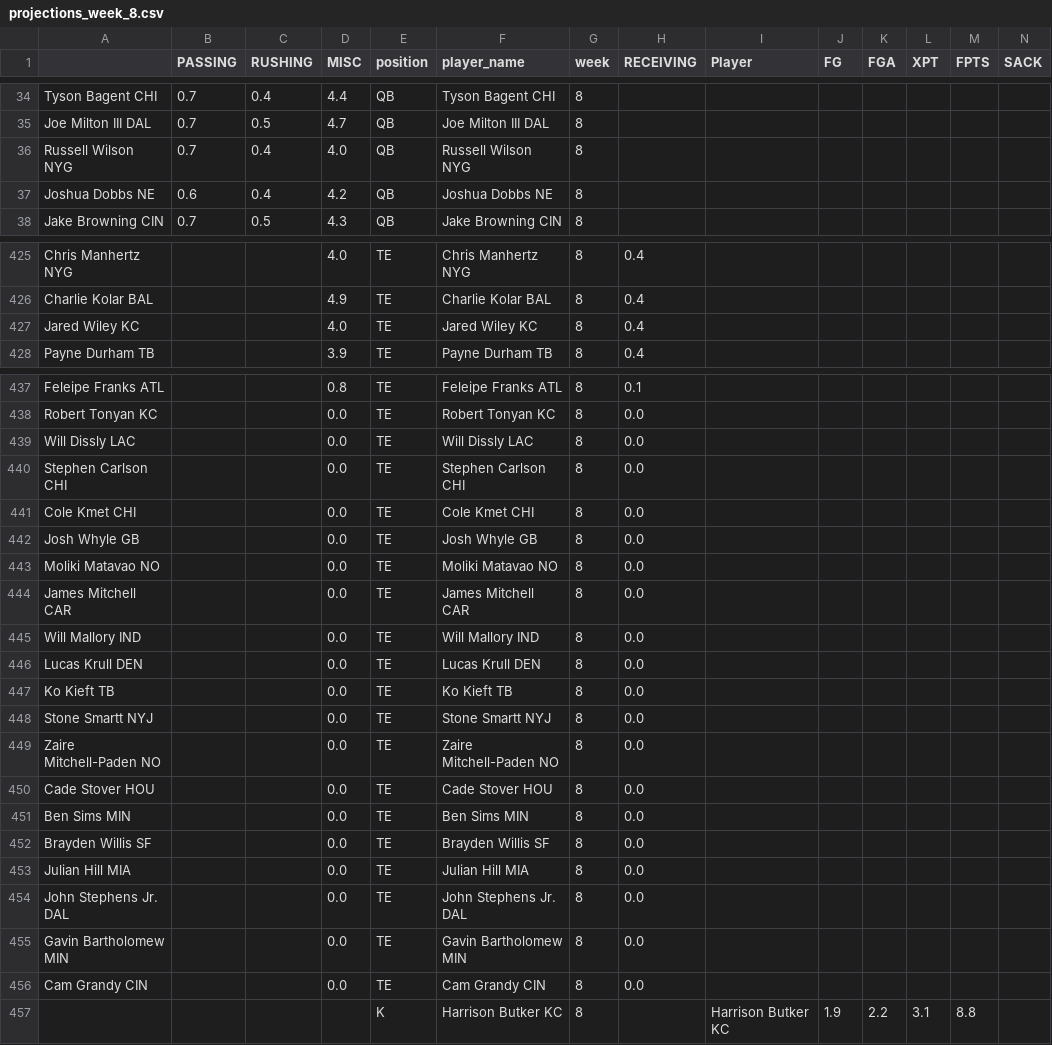
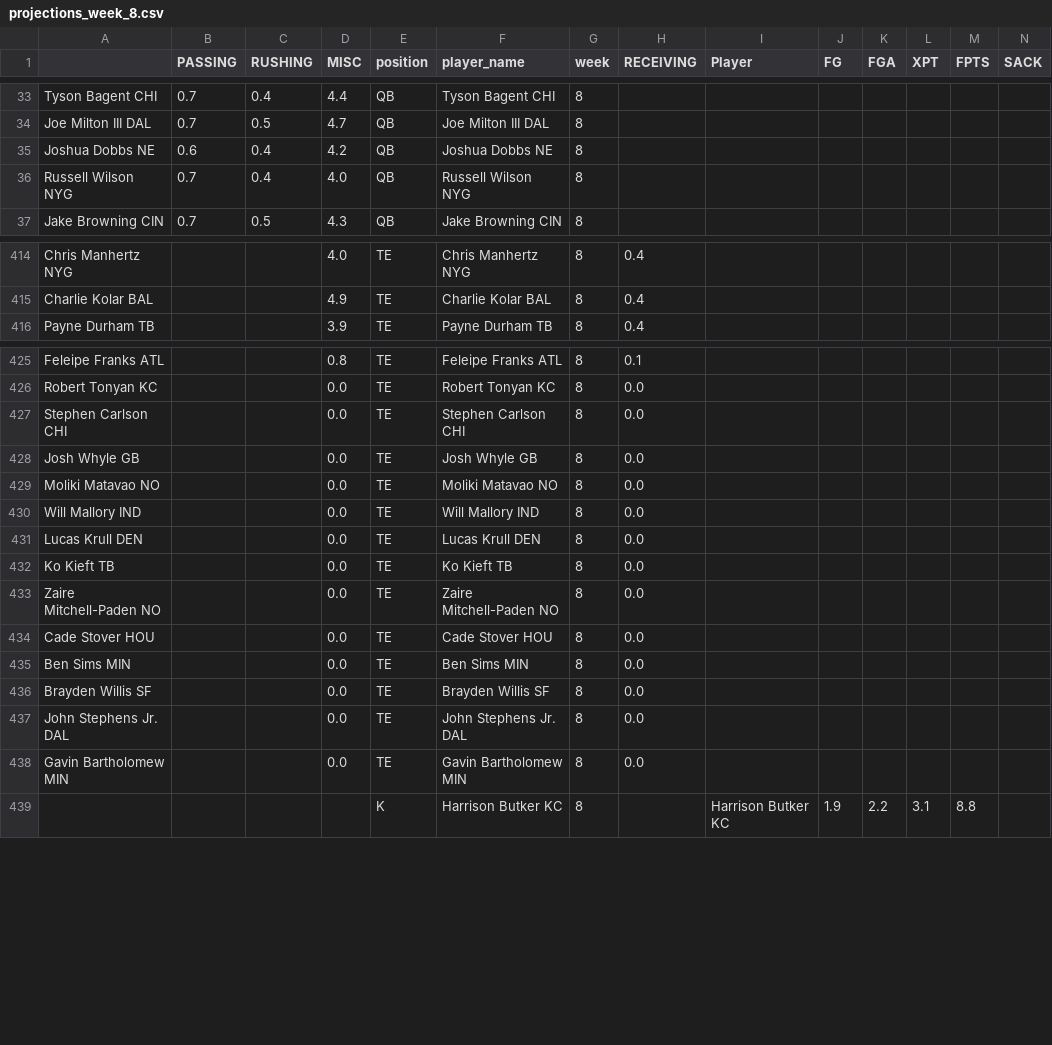
Before and after one commit to msrtliw2/fantasy-lineup-picker, a CSV file: data/projections_week_8.csv, drawn as a sheet; only a part is shown, gaps mark what is left out; removed rows and columns are numbered as before the commit, all else as after; rows hold the shown columns only; the diff covers the shown part only; the diff names each change by its address in the sheet, - before the commit and + after, or states it on an @@ line.

```diff
--- a/data/projections_week_8.csv
+++ b/data/projections_week_8.csv
@@ row 37 moved to row 35: Joshua Dobbs NE @@
-row 427: Jared Wiley KC |  |  | 4.0 | TE | Jared Wiley KC | 8 | 0.4
-row 439: Will Dissly LAC |  |  | 0.0 | TE | Will Dissly LAC | 8 | 0.0
-row 441: Cole Kmet CHI |  |  | 0.0 | TE | Cole Kmet CHI | 8 | 0.0
-row 444: James Mitchell CAR |  |  | 0.0 | TE | James Mitchell CAR | 8 | 0.0
-row 448: Stone Smartt NYJ |  |  | 0.0 | TE | Stone Smartt NYJ | 8 | 0.0
-row 453: Julian Hill MIA |  |  | 0.0 | TE | Julian Hill MIA | 8 | 0.0
-row 456: Cam Grandy CIN |  |  | 0.0 | TE | Cam Grandy CIN | 8 | 0.0
```
Also changed, not shown: 11 removed rows and 35 moved rows elsewhere in this file, data/projections_week_1.csv, data/projections_week_2.csv, 14 other files.
